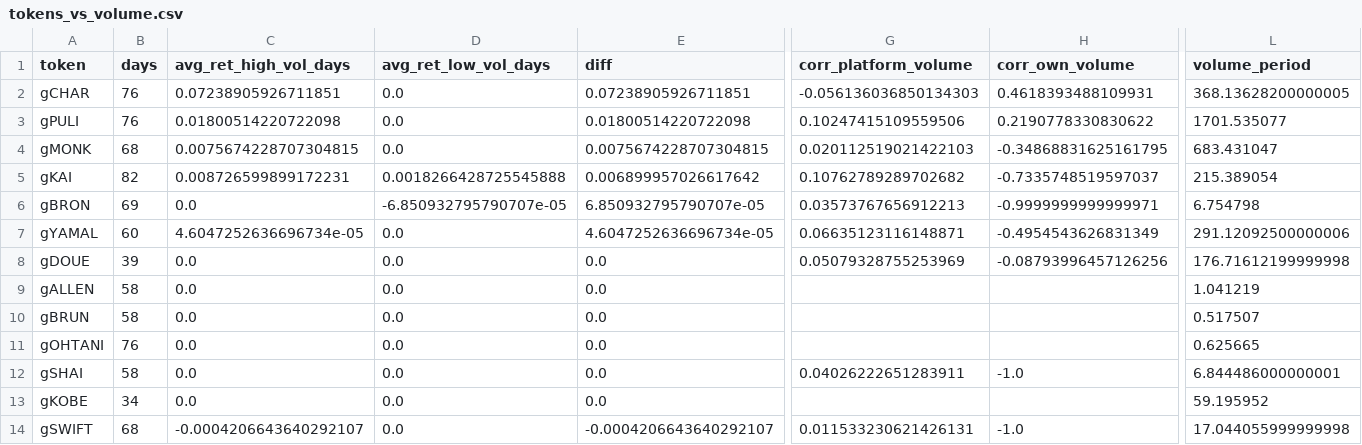
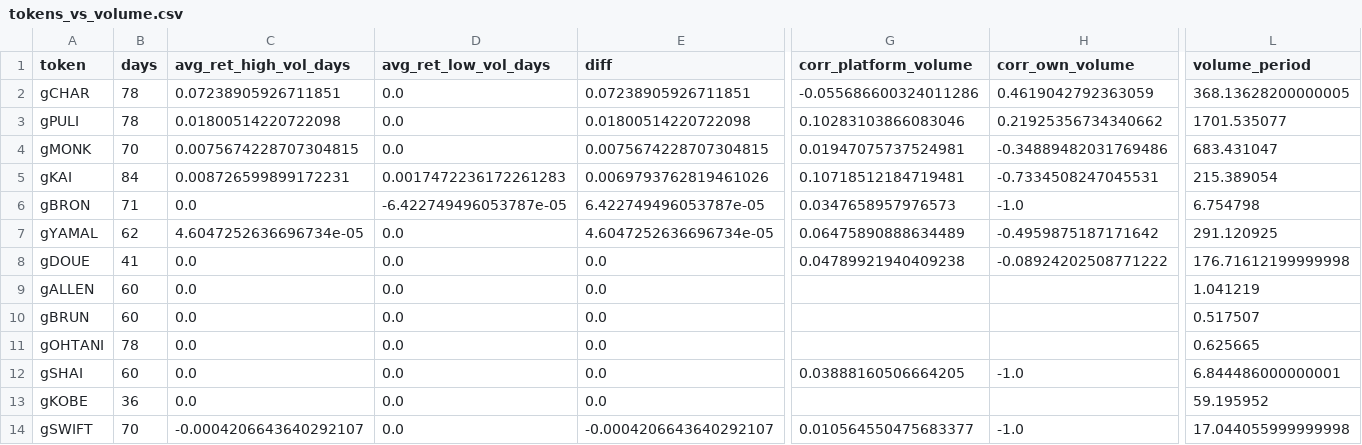
Before and after one commit to ozzyxbt/grail-analytics, a CSV file: out/tokens_vs_volume.csv, drawn as a sheet; only a part is shown, gaps mark what is left out; the diff covers the shown part only; the diff names each change by its address in the sheet, - before the commit and + after, or states it on an @@ line.

```diff
--- a/out/tokens_vs_volume.csv
+++ b/out/tokens_vs_volume.csv
-B2:B3 (days): 76
+B2:B3 (days): 78
-G2 (corr_platform_volume): -0.056136036850134303
+G2 (corr_platform_volume): -0.055686600324011286
-H2 (corr_own_volume): 0.4618393488109931
+H2 (corr_own_volume): 0.4619042792363059
-G3 (corr_platform_volume): 0.10247415109559506
+G3 (corr_platform_volume): 0.10283103866083046
-H3 (corr_own_volume): 0.2190778330830622
+H3 (corr_own_volume): 0.21925356734340662
-B4 (days): 68
+B4 (days): 70
-G4 (corr_platform_volume): 0.020112519021422103
+G4 (corr_platform_volume): 0.01947075737524981
-H4 (corr_own_volume): -0.34868831625161795
+H4 (corr_own_volume): -0.34889482031769486
-B5 (days): 82
+B5 (days): 84
-D5 (avg_ret_low_vol_days): 0.0018266428725545888
+D5 (avg_ret_low_vol_days): 0.0017472236172261283
-E5 (diff): 0.006899957026617642
+E5 (diff): 0.0069793762819461026
-G5 (corr_platform_volume): 0.10762789289702682
+G5 (corr_platform_volume): 0.10718512184719481
-H5 (corr_own_volume): -0.7335748519597037
+H5 (corr_own_volume): -0.7334508247045531
-B6 (days): 69
+B6 (days): 71
-D6 (avg_ret_low_vol_days): -6.850932795790707e-05
+D6 (avg_ret_low_vol_days): -6.422749496053787e-05
-E6 (diff): 6.850932795790707e-05
+E6 (diff): 6.422749496053787e-05
-G6 (corr_platform_volume): 0.03573767656912213
+G6 (corr_platform_volume): 0.0347658957976573
-H6 (corr_own_volume): -0.9999999999999971
+H6 (corr_own_volume): -1.0
-B7 (days): 60
+B7 (days): 62
-G7 (corr_platform_volume): 0.06635123116148871
+G7 (corr_platform_volume): 0.06475890888634489
-H7 (corr_own_volume): -0.4954543626831349
+H7 (corr_own_volume): -0.4959875187171642
-L7 (volume_period): 291.12092500000006
+L7 (volume_period): 291.120925
-B8 (days): 39
+B8 (days): 41
-G8 (corr_platform_volume): 0.05079328755253969
+G8 (corr_platform_volume): 0.04789921940409238
-H8 (corr_own_volume): -0.08793996457126256
+H8 (corr_own_volume): -0.08924202508771222
-B9:B10 (days): 58
+B9:B10 (days): 60
-B11 (days): 76
+B11 (days): 78
-B12 (days): 58
+B12 (days): 60
-G12 (corr_platform_volume): 0.04026222651283911
+G12 (corr_platform_volume): 0.03888160506664205
-B13 (days): 34
+B13 (days): 36
-B14 (days): 68
+B14 (days): 70
-G14 (corr_platform_volume): 0.011533230621426131
+G14 (corr_platform_volume): 0.010564550475683377
```
Also changed, not shown: 50 edited cells elsewhere in this file, out/day_of_week.csv, out/exclusive_mint_cohorts.csv, 16 other files.
